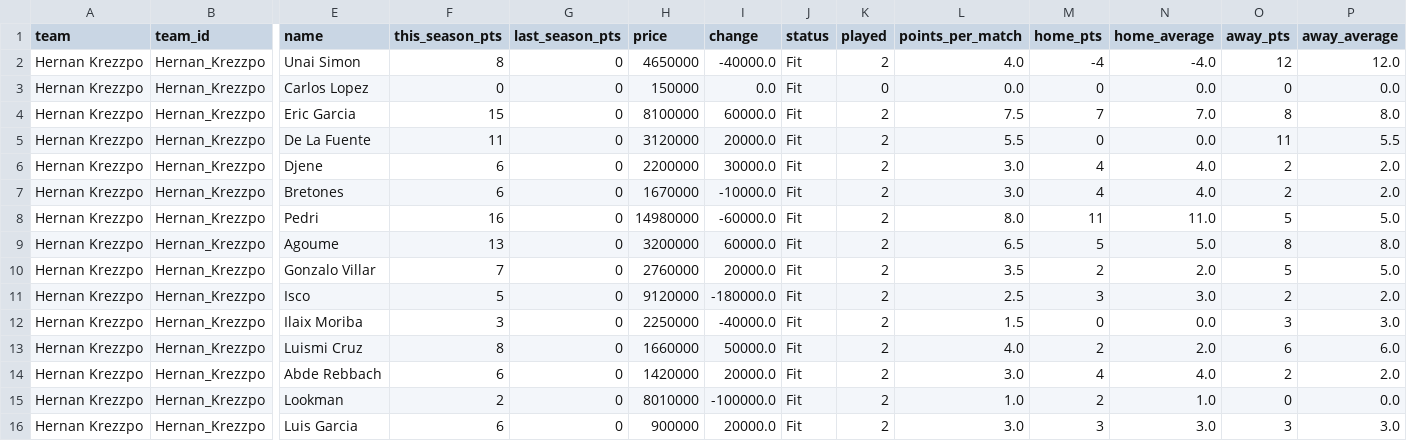
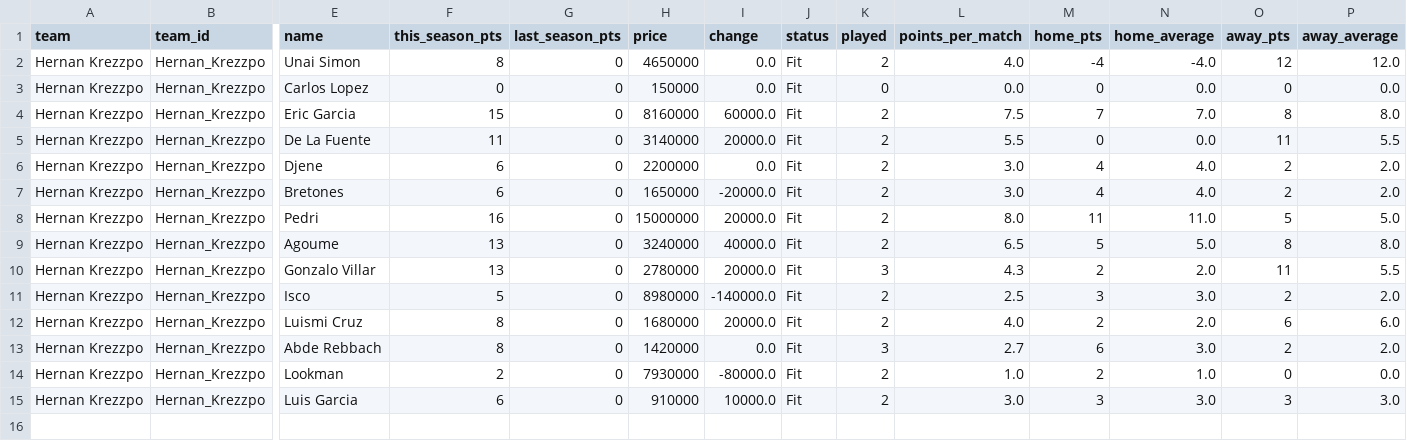
Before and after one commit to nilcrespo/BiwengerBot, a CSV file: csvs/teams/team_Hernan_Krezzpo.csv, drawn as a sheet; only a part is shown, gaps mark what is left out; removed rows and columns are numbered as before the commit, all else as after; rows hold the shown columns only; the diff names each change by its address in the sheet, - before the commit and + after, or states it on an @@ line.

```diff
--- a/csvs/teams/team_Hernan_Krezzpo.csv
+++ b/csvs/teams/team_Hernan_Krezzpo.csv
-I2 (change): -40000.0
+I2 (change): 0.0
-H4 (price): 8100000
+H4 (price): 8160000
-H5 (price): 3120000
+H5 (price): 3140000
-I6 (change): 30000.0
+I6 (change): 0.0
-H7 (price): 1670000
+H7 (price): 1650000
-I7 (change): -10000.0
+I7 (change): -20000.0
-H8 (price): 14980000
+H8 (price): 15000000
-I8 (change): -60000.0
+I8 (change): 20000.0
-H9 (price): 3200000
+H9 (price): 3240000
-I9 (change): 60000.0
+I9 (change): 40000.0
-F10 (this_season_pts): 7
+F10 (this_season_pts): 13
-H10 (price): 2760000
+H10 (price): 2780000
-K10 (played): 2
+K10 (played): 3
-L10 (points_per_match): 3.5
+L10 (points_per_match): 4.3
-O10 (away_pts): 5
+O10 (away_pts): 11
-P10 (away_average): 5.0
+P10 (away_average): 5.5
-H11 (price): 9120000
+H11 (price): 8980000
-I11 (change): -180000.0
+I11 (change): -140000.0
-row 12: Hernan Krezzpo | Hernan_Krezzpo | Ilaix Moriba | 3 | 0 | 2250000 | -40000.0 | Fit | 2 | 1.5 | 0 | 0.0 | 3 | 3.0
-H12 (price): 1660000
+H12 (price): 1680000
-I12 (change): 50000.0
+I12 (change): 20000.0
-F13 (this_season_pts): 6
+F13 (this_season_pts): 8
-I13 (change): 20000.0
+I13 (change): 0.0
-K13 (played): 2
+K13 (played): 3
-L13 (points_per_match): 3.0
+L13 (points_per_match): 2.7
-M13 (home_pts): 4
+M13 (home_pts): 6
-N13 (home_average): 4.0
+N13 (home_average): 3.0
-H14 (price): 8010000
+H14 (price): 7930000
-I14 (change): -100000.0
+I14 (change): -80000.0
-H15 (price): 900000
+H15 (price): 910000
-I15 (change): 20000.0
+I15 (change): 10000.0
```
Also changed, not shown: csvs/others/market_bid_history_log.csv, csvs/others/market_bids.csv, 15 other files.
